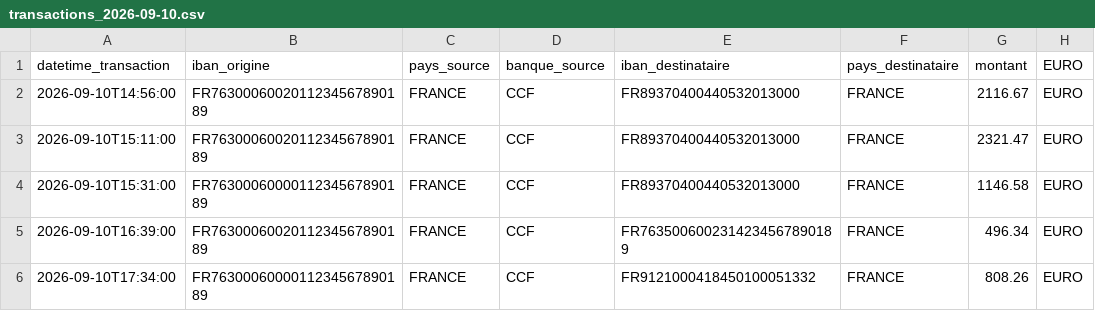
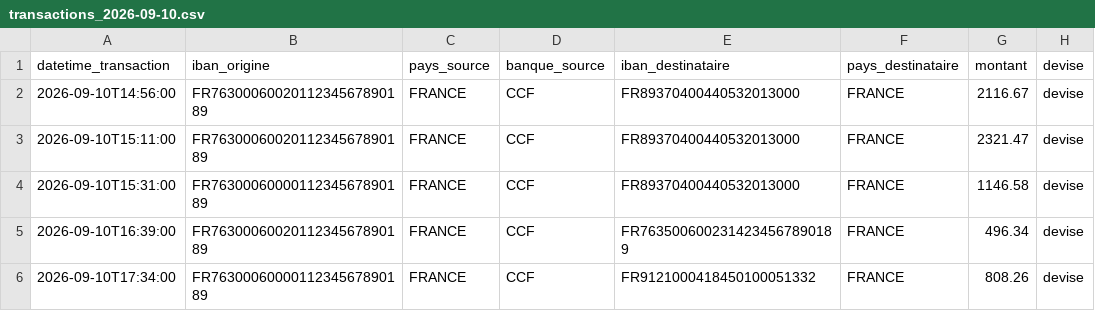
Before and after one commit to omarelwatidy/PROJET-PIPELINE, a CSV file: src/transactions_2026-09-10.csv, drawn as a sheet.

```diff
--- a/src/transactions_2026-09-10.csv
+++ b/src/transactions_2026-09-10.csv
@@ -1,6 +1,6 @@
-datetime_transaction,iban_origine,pays_source,banque_source,iban_destinataire,pays_destinataire,montant,EURO
-2026-09-10T14:56:00,FR7630006002011234567890189,FRANCE,CCF,FR89370400440532013000,FRANCE,2116.67,EURO
-2026-09-10T15:11:00,FR7630006002011234567890189,FRANCE,CCF,FR89370400440532013000,FRANCE,2321.47,EURO
-2026-09-10T15:31:00,FR7630006000011234567890189,FRANCE,CCF,FR89370400440532013000,FRANCE,1146.58,EURO
-2026-09-10T16:39:00,FR7630006002011234567890189,FRANCE,CCF,FR7635006002314234567890189,FRANCE,496.34,EURO
-2026-09-10T17:34:00,FR7630006000011234567890189,FRANCE,CCF,FR9121000418450100051332,FRANCE,808.26,EURO
+datetime_transaction,iban_origine,pays_source,banque_source,iban_destinataire,pays_destinataire,montant,devise
+2026-09-10T14:56:00,FR7630006002011234567890189,FRANCE,CCF,FR89370400440532013000,FRANCE,2116.67,devise
+2026-09-10T15:11:00,FR7630006002011234567890189,FRANCE,CCF,FR89370400440532013000,FRANCE,2321.47,devise
+2026-09-10T15:31:00,FR7630006000011234567890189,FRANCE,CCF,FR89370400440532013000,FRANCE,1146.58,devise
+2026-09-10T16:39:00,FR7630006002011234567890189,FRANCE,CCF,FR7635006002314234567890189,FRANCE,496.34,devise
+2026-09-10T17:34:00,FR7630006000011234567890189,FRANCE,CCF,FR9121000418450100051332,FRANCE,808.26,devise
```
Also changed, not shown: src/transactions_2026-09-01.csv, src/transactions_2026-09-09.csv, 7 other files.
